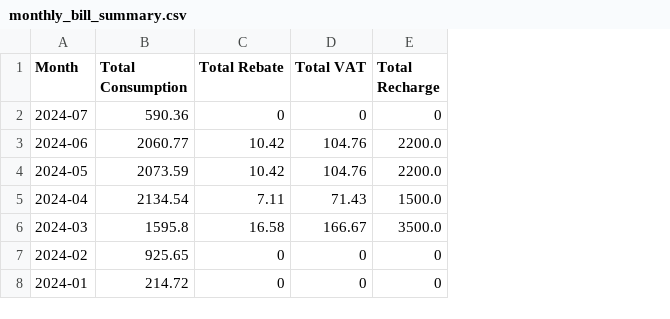
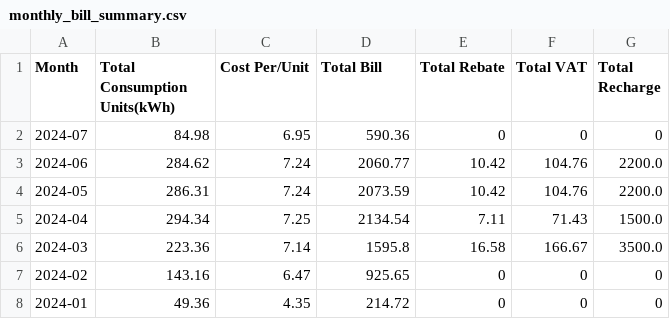
Before and after one commit to partho-das/Personal_Projects, a CSV file: csv/monthly_bill_summary.csv, drawn as a sheet; addresses are those after the commit; the diff names each change by its address in the sheet, - before the commit and + after, or states it on an @@ line.

```diff
--- a/csv/monthly_bill_summary.csv
+++ b/csv/monthly_bill_summary.csv
+column B (Total Consumption Units(kWh)), rows 2-8: 84.98 | 284.62 | 286.31 | 294.34 | 223.36 | 143.16 | 49.36
+column C (Cost Per/Unit), rows 2-8: 6.95 | 7.24 | 7.24 | 7.25 | 7.14 | 6.47 | 4.35
-D1: Total Consumption
+D1: Total Bill
```
Also changed, not shown: 1 other file.
